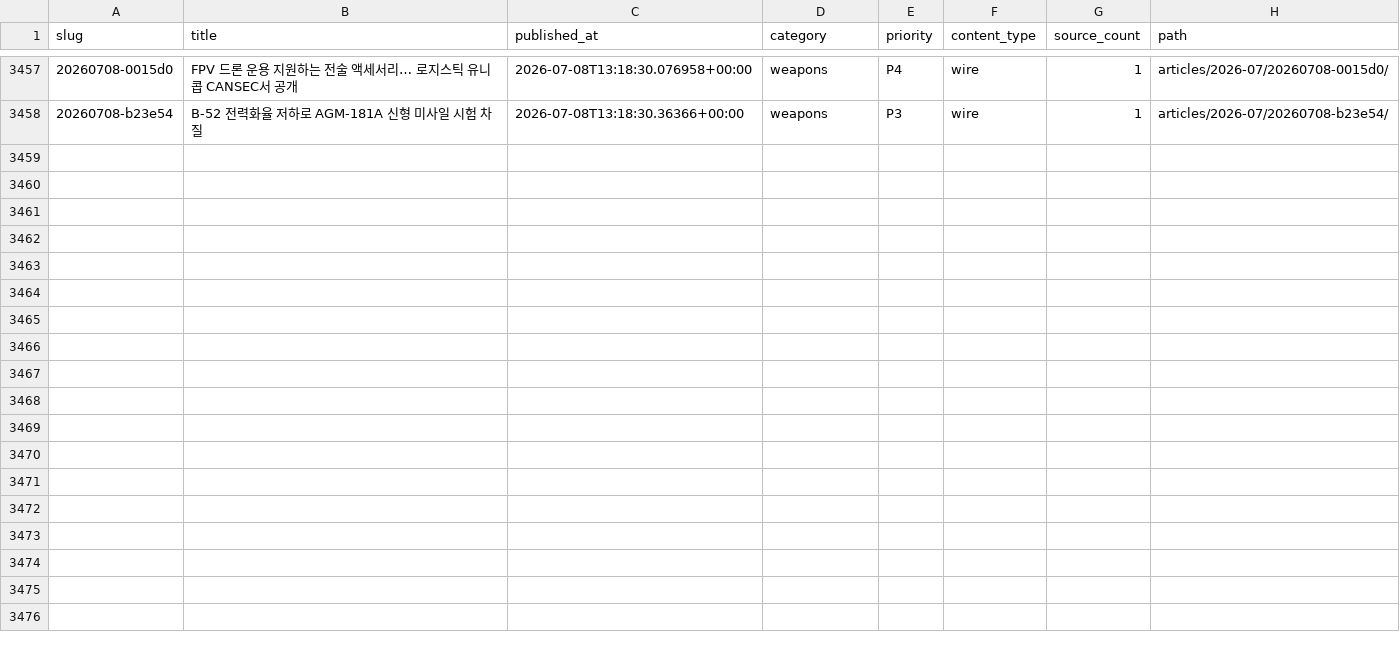
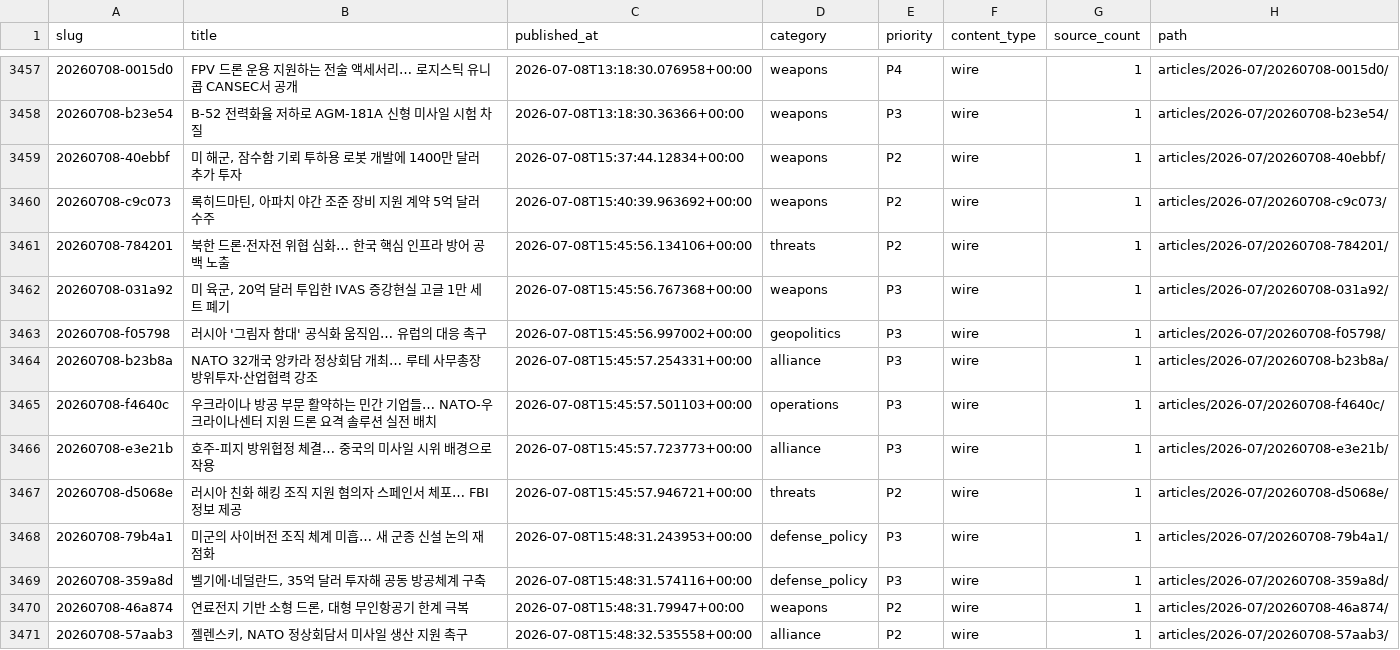
Before and after one commit to CombatSociety/data, a CSV file: index.csv, drawn as a sheet; only a part is shown, gaps mark what is left out; the diff names each change by its address in the sheet, - before the commit and + after, or states it on an @@ line.

Commit message:
mirror: 3470 articles + 64 briefs @ 2026-07-09 01:15 KST

```diff
--- a/index.csv
+++ b/index.csv
+row 3459: 20260708-40ebbf | 미 해군, 잠수함 기뢰 투하용 로봇 개발에 1400만 달러 추가 투자 | 2026-07-08T15:37:44.12834+00:00 | weapons | P2 | wire | 1 | articles/2026-07/20260708-40ebbf/
+row 3460: 20260708-c9c073 | 록히드마틴, 아파치 야간 조준 장비 지원 계약 5억 달러 수주 | 2026-07-08T15:40:39.963692+00:00 | weapons | P2 | wire | 1 | articles/2026-07/20260708-c9c073/
+row 3461: 20260708-784201 | 북한 드론·전자전 위협 심화… 한국 핵심 인프라 방어 공백 노출 | 2026-07-08T15:45:56.134106+00:00 | threats | P2 | wire | 1 | articles/2026-07/20260708-784201/
+row 3462: 20260708-031a92 | 미 육군, 20억 달러 투입한 IVAS 증강현실 고글 1만 세트 폐기 | 2026-07-08T15:45:56.767368+00:00 | weapons | P3 | wire | 1 | articles/2026-07/20260708-031a92/
+row 3463: 20260708-f05798 | 러시아 '그림자 함대' 공식화 움직임… 유럽의 대응 촉구 | 2026-07-08T15:45:56.997002+00:00 | geopolitics | P3 | wire | 1 | articles/2026-07/20260708-f05798/
+row 3464: 20260708-b23b8a | NATO 32개국 앙카라 정상회담 개최… 루테 사무총장 방위투자·산업협력 강조 | 2026-07-08T15:45:57.254331+00:00 | alliance | P3 | wire | 1 | articles/2026-07/20260708-b23b8a/
+row 3465: 20260708-f4640c | 우크라이나 방공 부문 활약하는 민간 기업들… NATO-우크라이나센터 지원 드론 요격 솔루션 실전 배치 | 2026-07-08T15:45:57.501103+00:00 | operations | P3 | wire | 1 | articles/2026-07/20260708-f4640c/
+row 3466: 20260708-e3e21b | 호주-피지 방위협정 체결… 중국의 미사일 시위 배경으로 작용 | 2026-07-08T15:45:57.723773+00:00 | alliance | P3 | wire | 1 | articles/2026-07/20260708-e3e21b/
+row 3467: 20260708-d5068e | 러시아 친화 해킹 조직 지원 혐의자 스페인서 체포… FBI 정보 제공 | 2026-07-08T15:45:57.946721+00:00 | threats | P2 | wire | 1 | articles/2026-07/20260708-d5068e/
+row 3468: 20260708-79b4a1 | 미군의 사이버전 조직 체계 미흡… 새 군종 신설 논의 재점화 | 2026-07-08T15:48:31.243953+00:00 | defense_policy | P3 | wire | 1 | articles/2026-07/20260708-79b4a1/
+row 3469: 20260708-359a8d | 벨기에·네덜란드, 35억 달러 투자해 공동 방공체계 구축 | 2026-07-08T15:48:31.574116+00:00 | defense_policy | P3 | wire | 1 | articles/2026-07/20260708-359a8d/
+row 3470: 20260708-46a874 | 연료전지 기반 소형 드론, 대형 무인항공기 한계 극복 | 2026-07-08T15:48:31.79947+00:00 | weapons | P2 | wire | 1 | articles/2026-07/20260708-46a874/
+row 3471: 20260708-57aab3 | 젤렌스키, NATO 정상회담서 미사일 생산 지원 촉구 | 2026-07-08T15:48:32.535558+00:00 | alliance | P2 | wire | 1 | articles/2026-07/20260708-57aab3/
```
Also changed, not shown: 39 other files.
